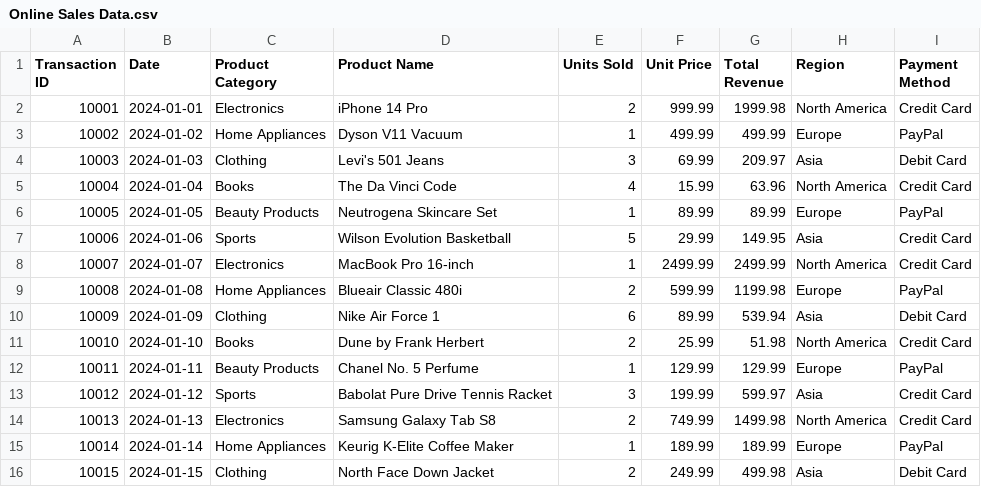
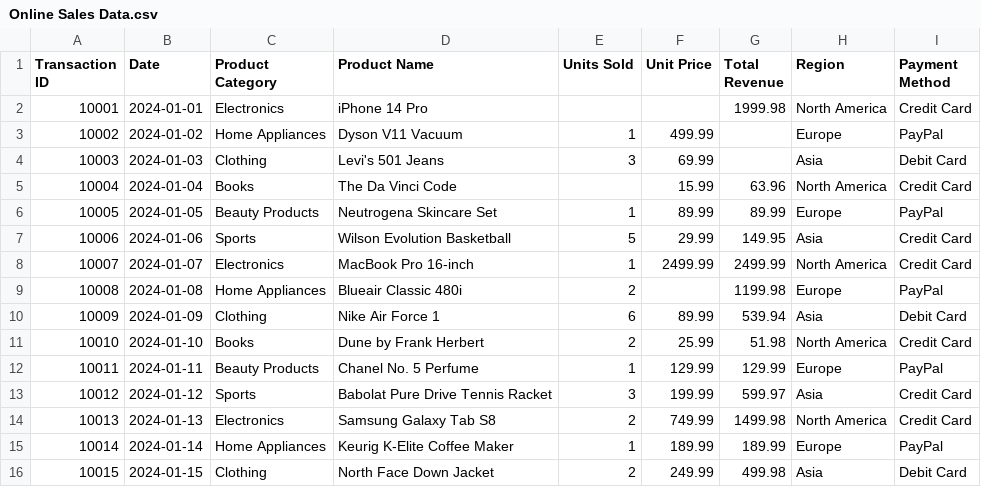
Before and after one commit to JJPR030803/Machine-Learning-Learning1, a CSV file: Dataset/Online Sales Data.csv, drawn as a sheet; only a part is shown.

```diff
--- a/Dataset/Online Sales Data.csv
+++ b/Dataset/Online Sales Data.csv
@@ -1,6 +1,6 @@
 Transaction ID,Date,Product Category,Product Name,Units Sold,Unit Price,Total Revenue,Region,Payment Method
-10001,2024-01-01,Electronics,iPhone 14 Pro,2,999.99,1999.98,North America,Credit Card
-10002,2024-01-02,Home Appliances,Dyson V11 Vacuum,1,499.99,499.99,Europe,PayPal
-10003,2024-01-03,Clothing,Levi's 501 Jeans,3,69.99,209.97,Asia,Debit Card
-10004,2024-01-04,Books,The Da Vinci Code,4,15.99,63.96,North America,Credit Card
+10001,2024-01-01,Electronics,iPhone 14 Pro,,,1999.98,North America,Credit Card
+10002,2024-01-02,Home Appliances,Dyson V11 Vacuum,1,499.99,,Europe,PayPal
+10003,2024-01-03,Clothing,Levi's 501 Jeans,3,69.99,,Asia,Debit Card
+10004,2024-01-04,Books,The Da Vinci Code,,15.99,63.96,North America,Credit Card
 10005,2024-01-05,Beauty Products,Neutrogena Skincare Set,1,89.99,89.99,Europe,PayPal
@@ -8,3 +8,3 @@ Transaction ID,Date,Product Category,Product Name,Units Sold,Unit Price,Total Re
 10007,2024-01-07,Electronics,MacBook Pro 16-inch,1,2499.99,2499.99,North America,Credit Card
-10008,2024-01-08,Home Appliances,Blueair Classic 480i,2,599.99,1199.98,Europe,PayPal
+10008,2024-01-08,Home Appliances,Blueair Classic 480i,2,,1199.98,Europe,PayPal
 10009,2024-01-09,Clothing,Nike Air Force 1,6,89.99,539.94,Asia,Debit Card
```
Also changed, not shown: 5 other files.
